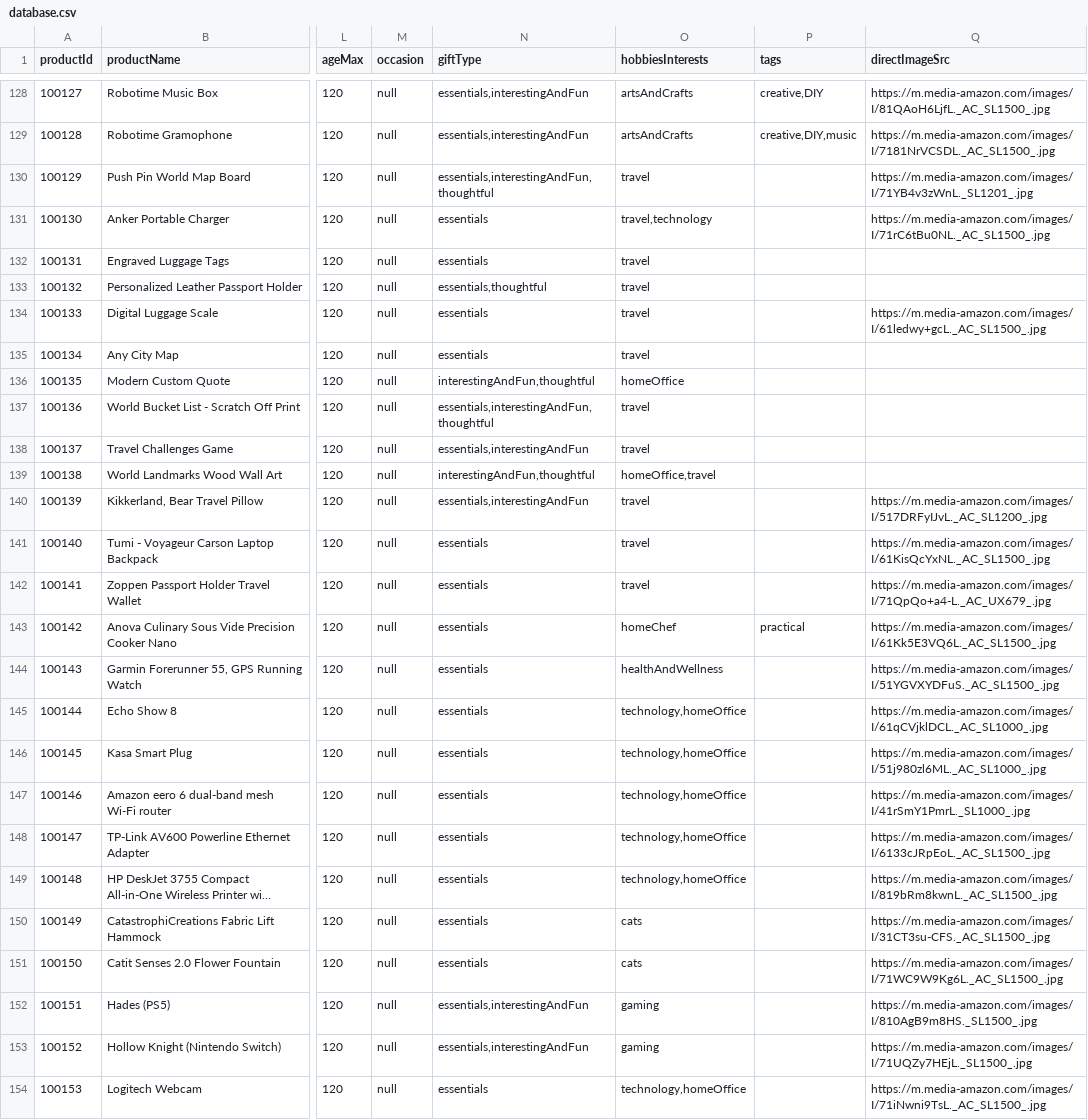
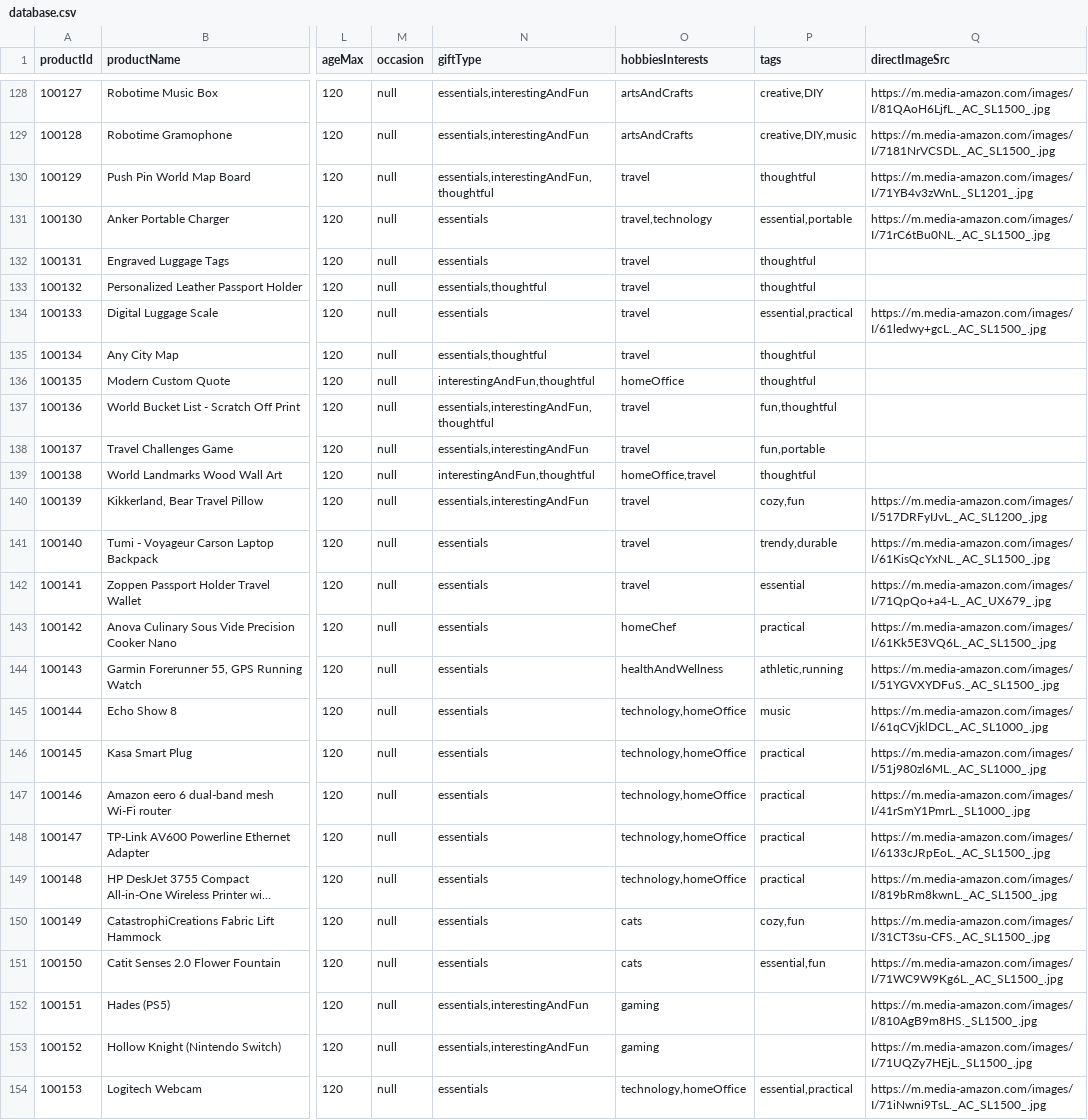
Before and after one commit to Bgorson/giftology, a CSV file: database.csv, drawn as a sheet; only a part is shown, gaps mark what is left out; long unchanged cells end in …; the diff covers the shown part only; the diff names each change by its address in the sheet, - before the commit and + after, or states it on an @@ line.

```diff
--- a/database.csv
+++ b/database.csv
-P130 (tags): (empty)
+P130 (tags): thoughtful
-P131 (tags): (empty)
+P131 (tags): essential,portable
-P132:P133 (tags): (empty)
+P132:P133 (tags): thoughtful
-P134 (tags): (empty)
+P134 (tags): essential,practical
-N135 (giftType): essentials
+N135 (giftType): essentials,thoughtful
-P135:P136 (tags): (empty)
+P135:P136 (tags): thoughtful
-P137 (tags): (empty)
+P137 (tags): fun,thoughtful
-P138 (tags): (empty)
+P138 (tags): fun,portable
-P139 (tags): (empty)
+P139 (tags): thoughtful
-P140 (tags): (empty)
+P140 (tags): cozy,fun
-P141 (tags): (empty)
+P141 (tags): trendy,durable
-P142 (tags): (empty)
+P142 (tags): essential
-P144 (tags): (empty)
+P144 (tags): athletic,running
-P145 (tags): (empty)
+P145 (tags): music
-P146:P149 (tags): (empty)
+P146:P149 (tags): practical
-P150 (tags): (empty)
+P150 (tags): cozy,fun
-P151 (tags): (empty)
+P151 (tags): essential,fun
-P154 (tags): (empty)
+P154 (tags): essential,practical
```
Also changed, not shown: 63 edited cells elsewhere in this file, 21 other files.
